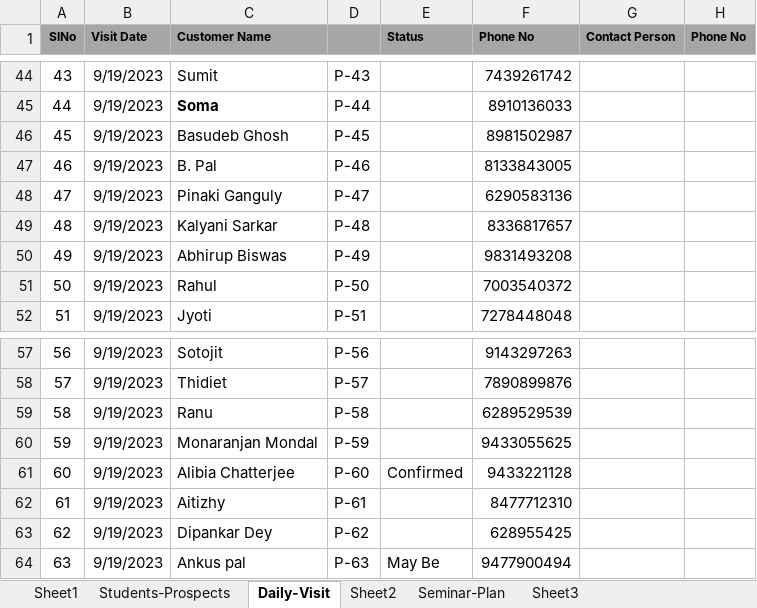
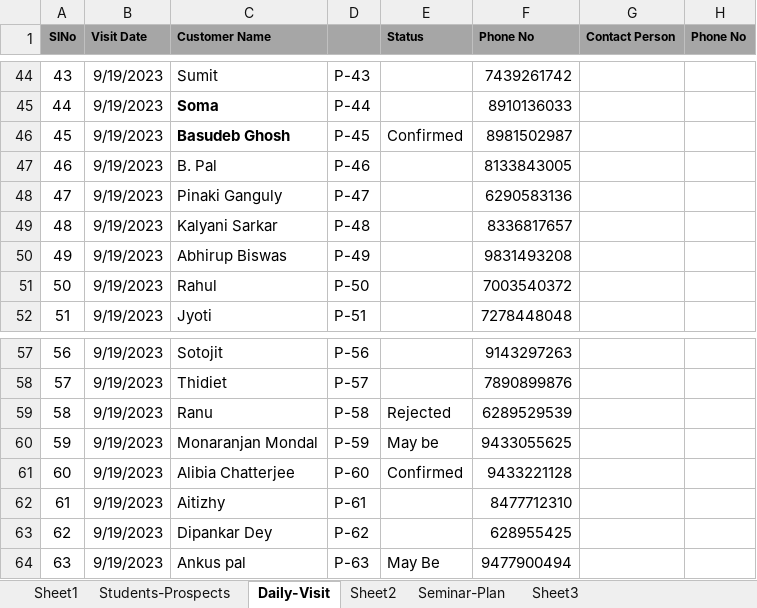
Before and after one commit to anodiamadm/Docs, an Excel workbook: Offline/BusinessManagement/CRM/Enquiry.xlsx, sheet Daily-Visit, drawn as a sheet; only a part is shown, gaps mark what is left out; values as stored, in another font and other column widths than the file's, no borders; the diff names each change by its address in the sheet, - before the commit and + after, or states it on an @@ line.

Commit message:
Enquiry updated
Enquiry updated

```diff
--- a/Offline/BusinessManagement/CRM/Enquiry.xlsx (sheet Daily-Visit)
+++ b/Offline/BusinessManagement/CRM/Enquiry.xlsx (sheet Daily-Visit)
-C46 bold: off
+C46 bold: on
-E46 (Status): (empty)
+E46 (Status): Confirmed
-E59 (Status): (empty)
+E59 (Status): Rejected
-E60 (Status): (empty)
+E60 (Status): May be
```
